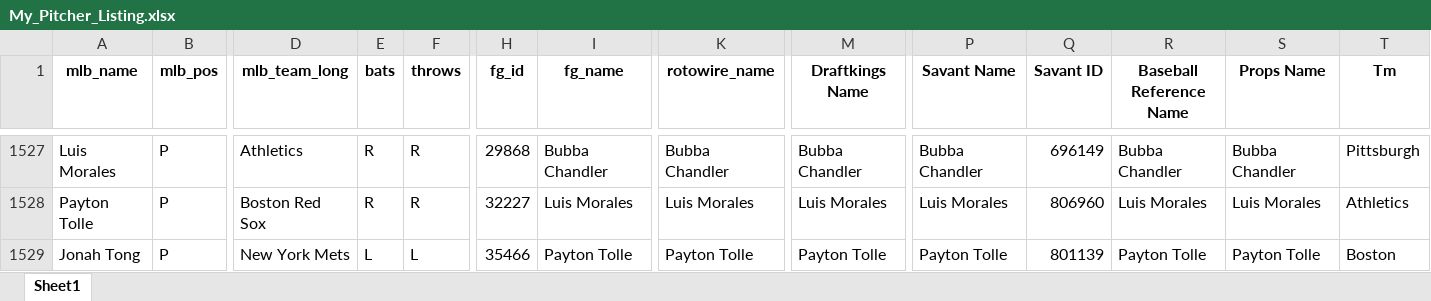
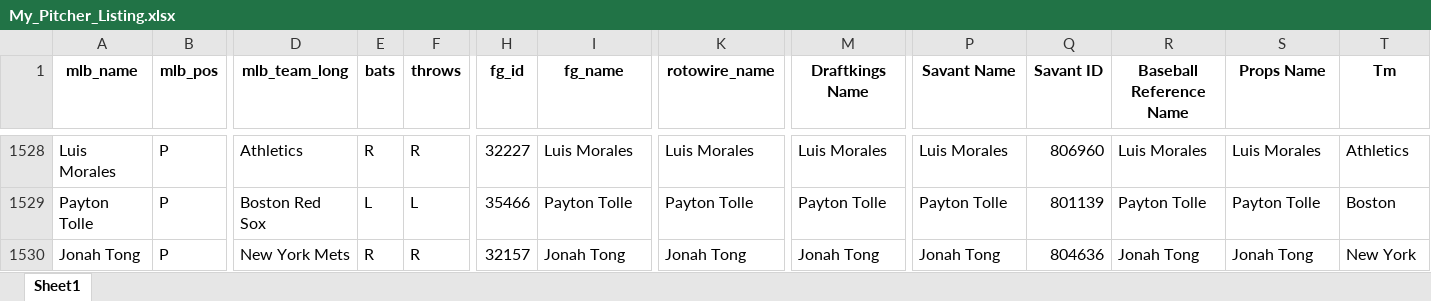
Before and after one commit to mtdewrocks/sports_analysis, an Excel workbook: data/My_Pitcher_Listing.xlsx, sheet Sheet1, drawn as a sheet; only a part is shown, gaps mark what is left out; values as stored, in another font and other column widths than the file's, no borders; addresses are those after the commit; the diff covers the shown part only; the diff names each change by its address in the sheet, - before the commit and + after, or states it on an @@ line.

```diff
--- a/data/My_Pitcher_Listing.xlsx (sheet Sheet1)
+++ b/data/My_Pitcher_Listing.xlsx (sheet Sheet1)
-H1528 (fg_id): 29868
+H1528 (fg_id): 32227
-I1528 (fg_name): Bubba Chandler
+I1528 (fg_name): Luis Morales
-K1528 (rotowire_name): Bubba Chandler
+K1528 (rotowire_name): Luis Morales
-M1528 (Draftkings Name): Bubba Chandler
+M1528 (Draftkings Name): Luis Morales
-P1528 (Savant Name): Bubba Chandler
+P1528 (Savant Name): Luis Morales
-Q1528 (Savant ID): 696149
+Q1528 (Savant ID): 806960
-R1528 (Baseball Reference Name): Bubba Chandler
+R1528 (Baseball Reference Name): Luis Morales
-S1528 (Props Name): Bubba Chandler
+S1528 (Props Name): Luis Morales
-T1528 (Tm): Pittsburgh
+T1528 (Tm): Athletics
-E1529 (bats): R
+E1529 (bats): L
-F1529 (throws): R
+F1529 (throws): L
-H1529 (fg_id): 32227
+H1529 (fg_id): 35466
-I1529 (fg_name): Luis Morales
+I1529 (fg_name): Payton Tolle
-K1529 (rotowire_name): Luis Morales
+K1529 (rotowire_name): Payton Tolle
-M1529 (Draftkings Name): Luis Morales
+M1529 (Draftkings Name): Payton Tolle
-P1529 (Savant Name): Luis Morales
+P1529 (Savant Name): Payton Tolle
-Q1529 (Savant ID): 806960
+Q1529 (Savant ID): 801139
-R1529 (Baseball Reference Name): Luis Morales
+R1529 (Baseball Reference Name): Payton Tolle
-S1529 (Props Name): Luis Morales
+S1529 (Props Name): Payton Tolle
-T1529 (Tm): Athletics
+T1529 (Tm): Boston
-E1530 (bats): L
+E1530 (bats): R
-F1530 (throws): L
+F1530 (throws): R
-H1530 (fg_id): 35466
+H1530 (fg_id): 32157
-I1530 (fg_name): Payton Tolle
+I1530 (fg_name): Jonah Tong
-K1530 (rotowire_name): Payton Tolle
+K1530 (rotowire_name): Jonah Tong
-M1530 (Draftkings Name): Payton Tolle
+M1530 (Draftkings Name): Jonah Tong
-P1530 (Savant Name): Payton Tolle
+P1530 (Savant Name): Jonah Tong
-Q1530 (Savant ID): 801139
+Q1530 (Savant ID): 804636
-R1530 (Baseball Reference Name): Payton Tolle
+R1530 (Baseball Reference Name): Jonah Tong
-S1530 (Props Name): Payton Tolle
+S1530 (Props Name): Jonah Tong
-T1530 (Tm): Boston
+T1530 (Tm): New York
```
Also changed, not shown: 2 added rows, 1 removed row and 125 edited cells elsewhere in this sheet, data/My_Hitter_Listing.xlsx, data/current_day_hitters.xlsx, 2 other files.
